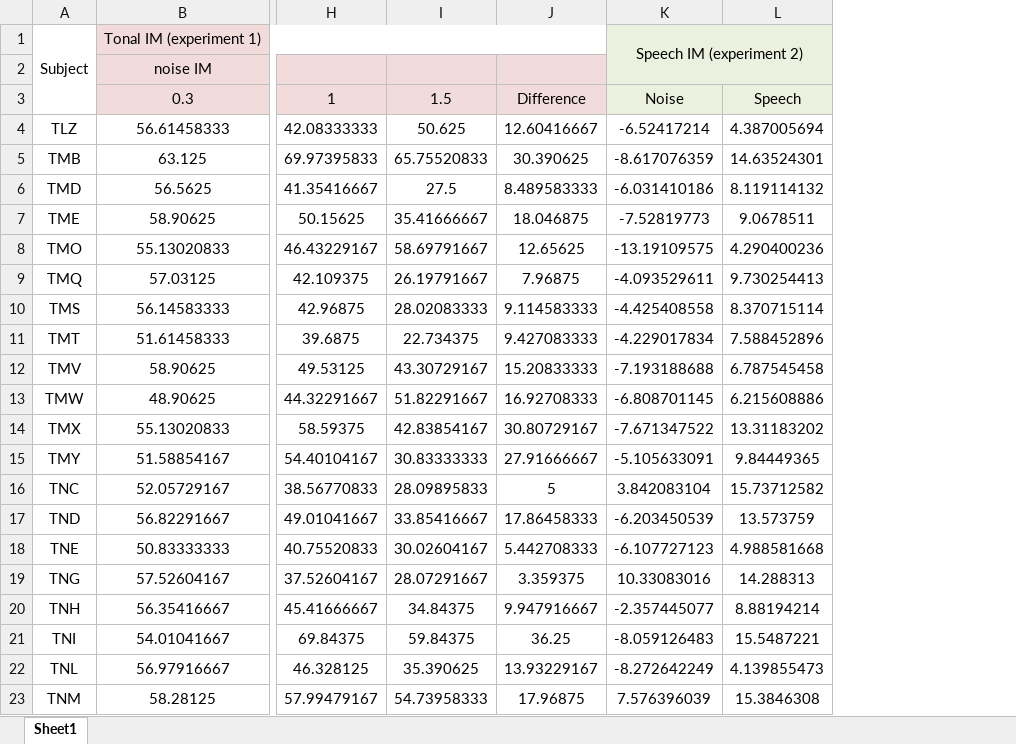
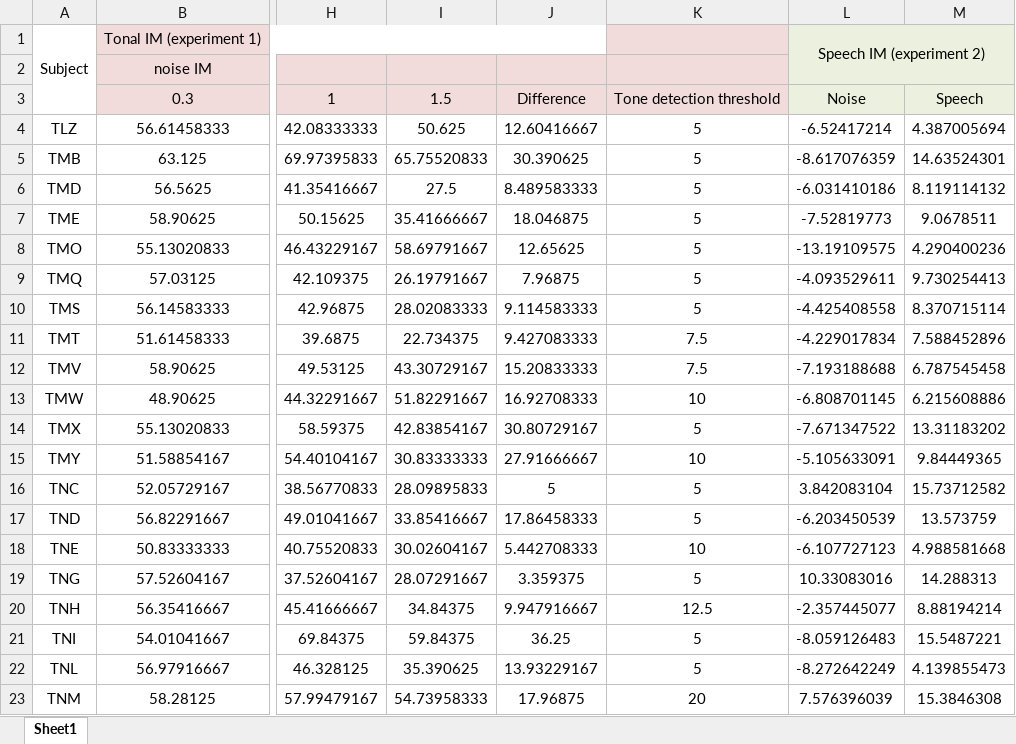
Before and after one commit to zm6148/AudioIM_VisualCrowding, an Excel workbook: summarized_results.xlsx, sheet Sheet1, drawn as a sheet; only a part is shown, gaps mark what is left out; values as stored, in another font and other column widths than the file's, no borders; the diff names each change by its address in the sheet, - before the commit and + after, or states it on an @@ line.

Commit message:
Added pure detection threshold

```diff
--- a/summarized_results.xlsx (sheet Sheet1)
+++ b/summarized_results.xlsx (sheet Sheet1)
+column K, rows 3-23: Tone detection threshold | 5 | 5 | 5 | 5 | 5 | 5 | 5 | 7.5 | 7.5 | 10 | 5 | 10 | 5 | 5 | 10 | 5 | 12.5 | 5 | 5 | 20
```
Also changed, not shown: 26 other files.
